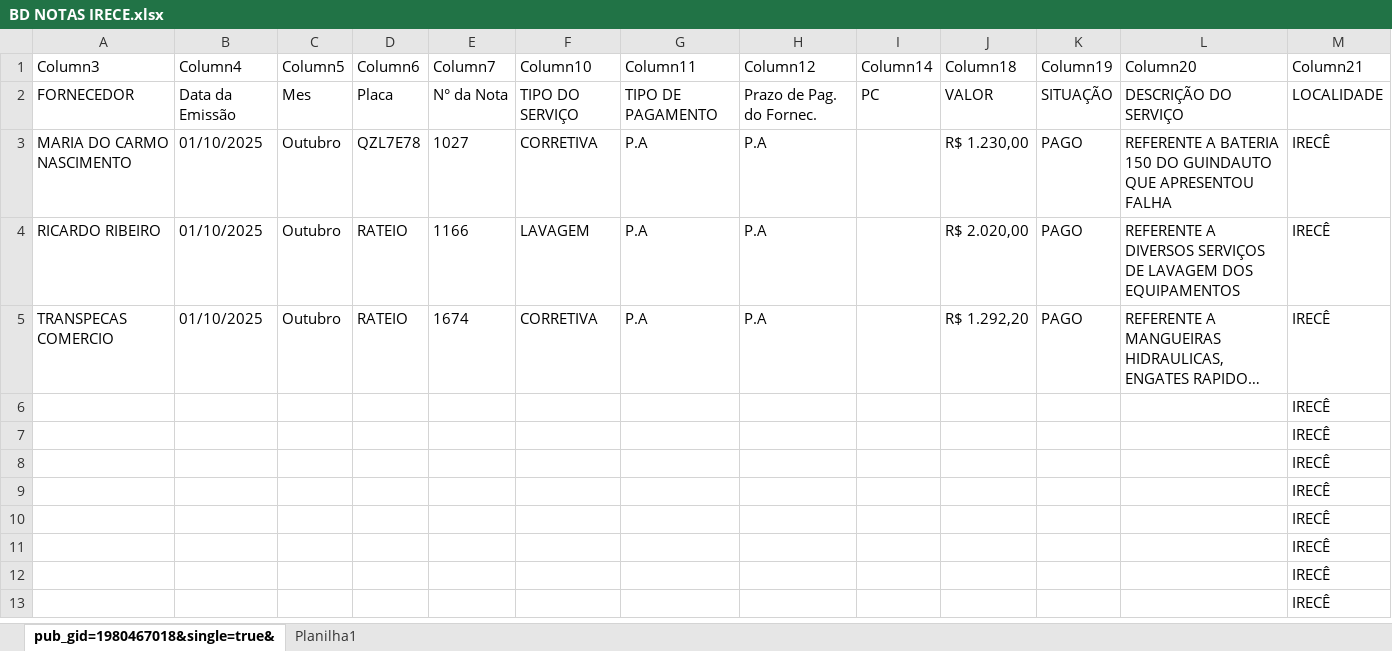
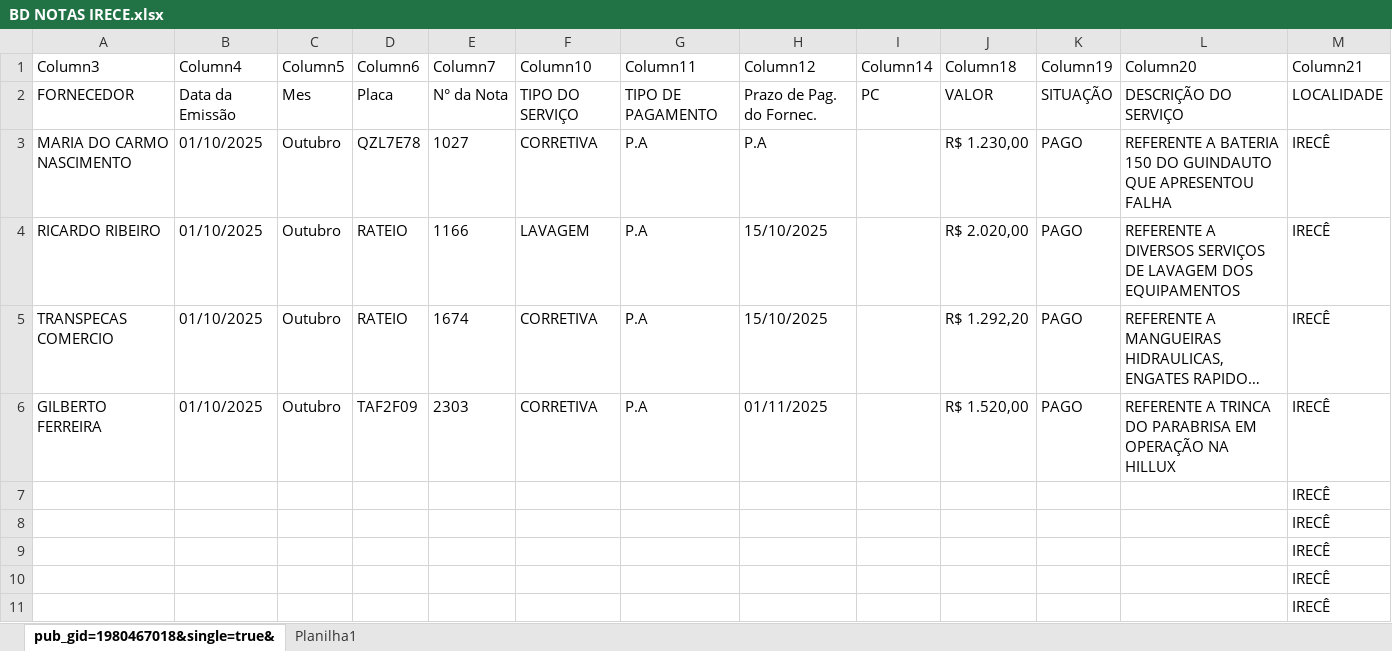
Before and after one commit to joaovctdev/RelatorioFrota, an Excel workbook: dados/BD NOTAS IRECE.xlsx, sheet pub_gid=1980467018&single=true&, drawn as a sheet; only a part is shown; the shorter side is filled out with more unchanged rows; long unchanged cells end in …; values as stored, in another font and other column widths than the file's, no borders; table styles not drawn; removed rows and columns are numbered as before the commit, all else as after; the diff names each change by its address in the sheet, - before the commit and + after, or states it on an @@ line.

```diff
--- a/dados/BD NOTAS IRECE.xlsx (sheet pub_gid=1980467018&single=true&)
+++ b/dados/BD NOTAS IRECE.xlsx (sheet pub_gid=1980467018&single=true&)
-H4:H5 (Column12): P.A
+H4:H5 (Column12): 15/10/2025
-row 6:  |  |  |  |  |  |  |  |  |  |  |  | IRECÊ
+row 6: GILBERTO FERREIRA | 01/10/2025 | Outubro | TAF2F09 | 2303 | CORRETIVA | P.A | 01/11/2025 |  | R$ 1.520,00 | PAGO | REFERENTE A TRINCA DO PARABRISA EM OPERAÇÃO NA HILLUX | IRECÊ
```
Also changed, not shown: 6 other files.
